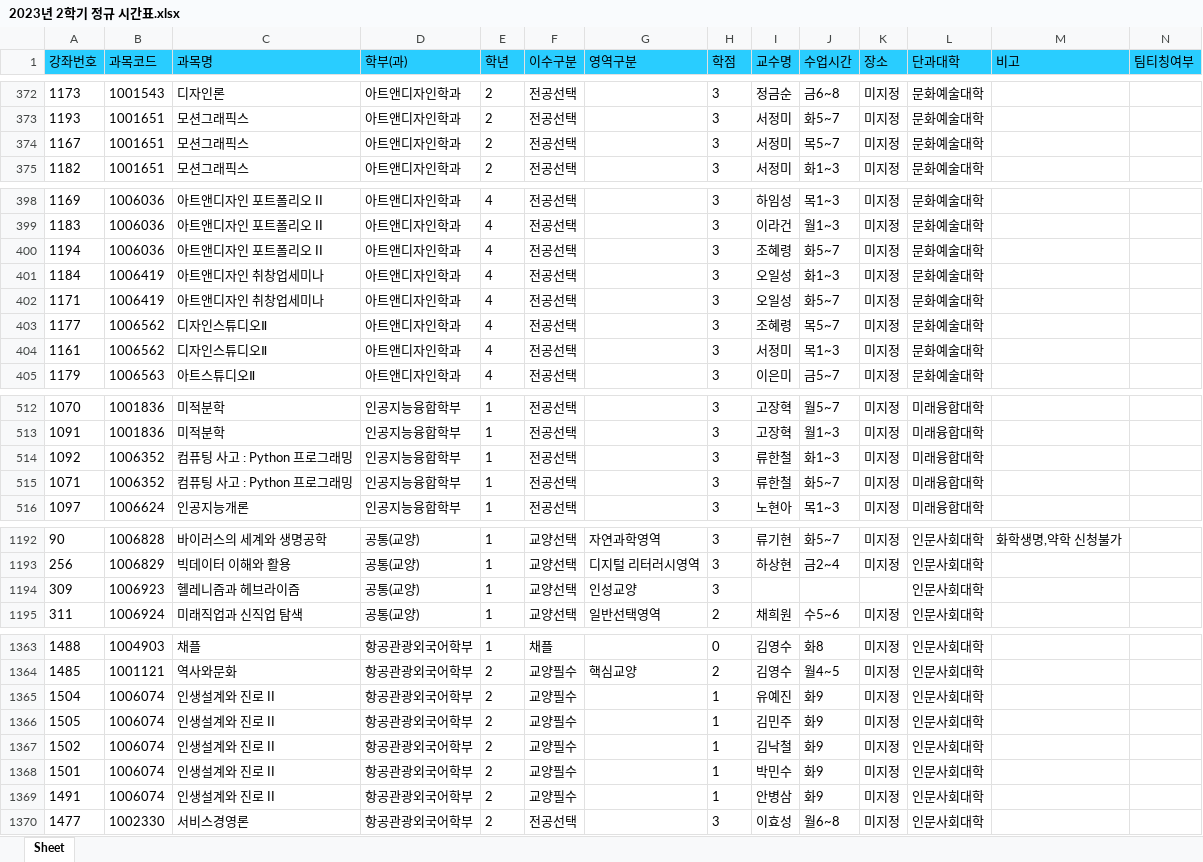
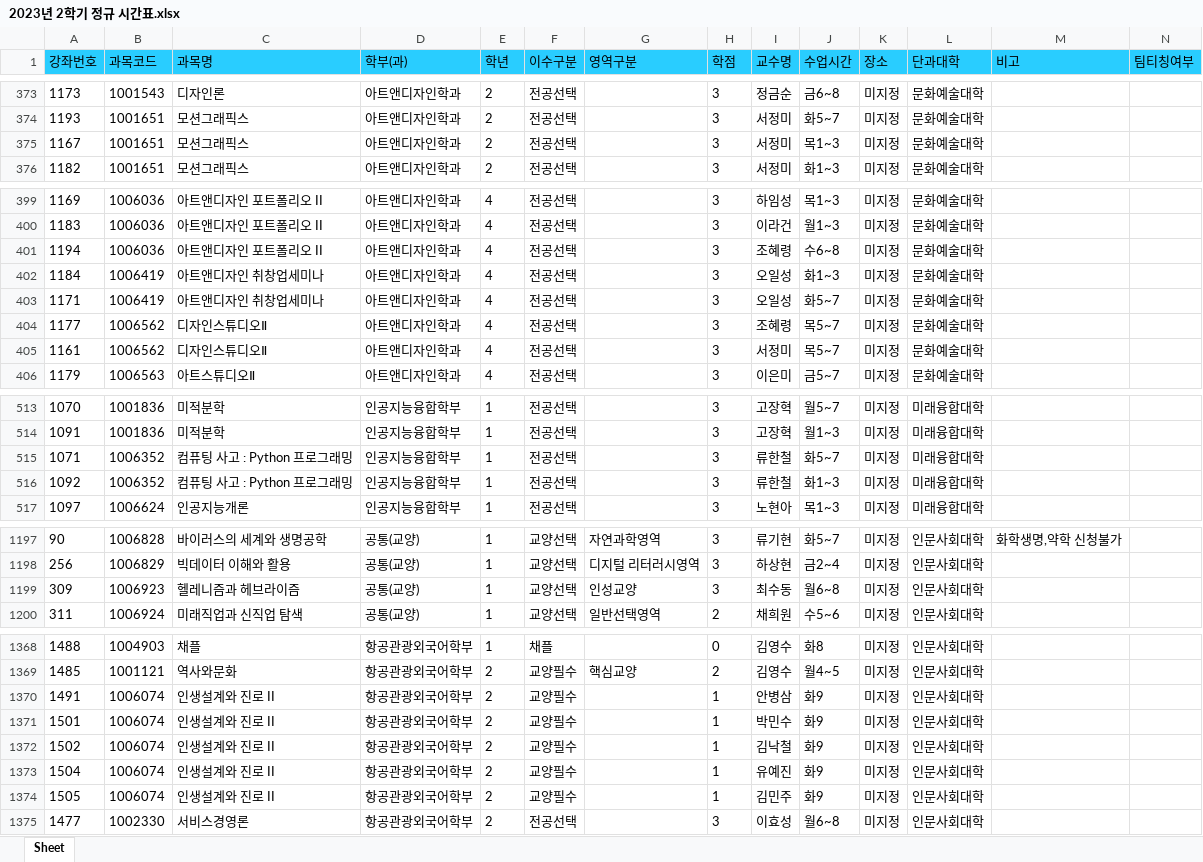
Before and after one commit to syu-kr/lecture.syu.kr-everytime, an Excel workbook: data/2023년 2학기 정규 시간표.xlsx, sheet Sheet, drawn as a sheet; only a part is shown, gaps mark what is left out; values as stored, in another font and other column widths than the file's, no borders; addresses are those after the commit; the diff covers the shown part only; the diff names each change by its address in the sheet, - before the commit and + after, or states it on an @@ line.

```diff
--- a/data/2023년 2학기 정규 시간표.xlsx (sheet Sheet)
+++ b/data/2023년 2학기 정규 시간표.xlsx (sheet Sheet)
-J375 (수업시간): 목5~7
+J375 (수업시간): 목1~3
-J401 (수업시간): 화5~7
+J401 (수업시간): 수6~8
-J405 (수업시간): 목1~3
+J405 (수업시간): 목5~7
-I1199 (교수명): (empty)
+I1199 (교수명): 최수동
-J1199 (수업시간): (empty)
+J1199 (수업시간): 월6~8
-K1199 (장소): (empty)
+K1199 (장소): 미지정
@@ row 1369 moved to row 1370: 1491 @@
@@ row 1368 moved to row 1371: 1501 @@
@@ row 1367 moved to row 1372: 1502 @@
```
Also changed, not shown: 5 added rows, 14 moved rows and 13 edited cells elsewhere in this sheet, 1 other file.
